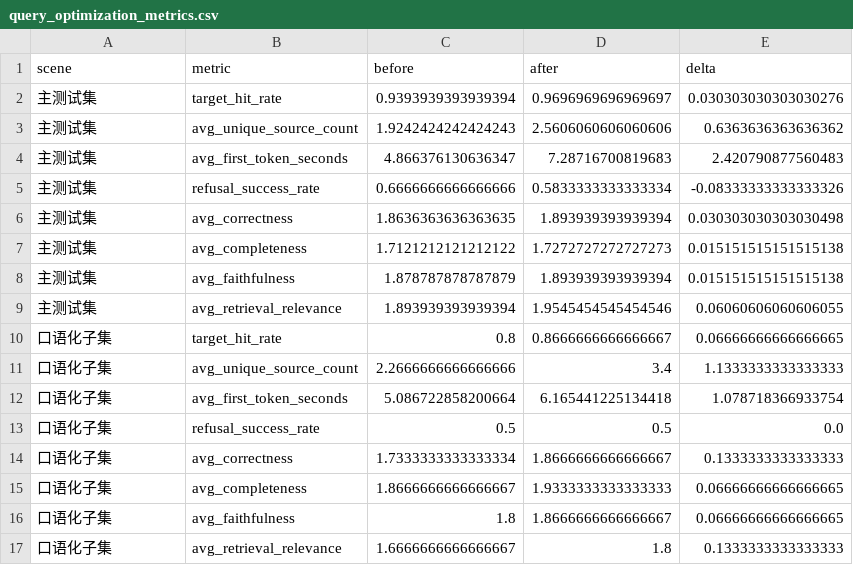
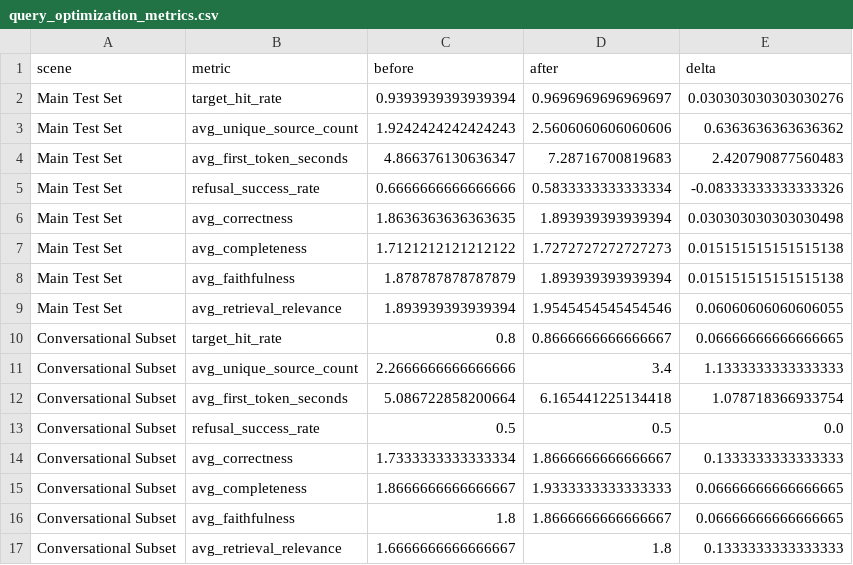
Before and after one commit to CharlyWYF/RAG, a CSV file: runs/figures/query_optimization_experiment/query_optimization_metrics.csv, drawn as a sheet.

```diff
--- a/runs/figures/query_optimization_experiment/query_optimization_metrics.csv
+++ b/runs/figures/query_optimization_experiment/query_optimization_metrics.csv
@@ -1,17 +1,17 @@
 scene,metric,before,after,delta
-主测试集,target_hit_rate,0.9393939393939394,0.9696969696969697,0.030303030303030276
-主测试集,avg_unique_source_count,1.9242424242424243,2.5606060606060606,0.6363636363636362
-主测试集,avg_first_token_seconds,4.866376130636347,7.28716700819683,2.420790877560483
-主测试集,refusal_success_rate,0.6666666666666666,0.5833333333333334,-0.08333333333333326
-主测试集,avg_correctness,1.8636363636363635,1.893939393939394,0.030303030303030498
-主测试集,avg_completeness,1.7121212121212122,1.7272727272727273,0.015151515151515138
-主测试集,avg_faithfulness,1.878787878787879,1.893939393939394,0.015151515151515138
-主测试集,avg_retrieval_relevance,1.893939393939394,1.9545454545454546,0.06060606060606055
-口语化子集,target_hit_rate,0.8,0.8666666666666667,0.06666666666666665
-口语化子集,avg_unique_source_count,2.2666666666666666,3.4,1.1333333333333333
-口语化子集,avg_first_token_seconds,5.086722858200664,6.165441225134418,1.078718366933754
-口语化子集,refusal_success_rate,0.5,0.5,0.0
-口语化子集,avg_correctness,1.7333333333333334,1.8666666666666667,0.1333333333333333
-口语化子集,avg_completeness,1.8666666666666667,1.9333333333333333,0.06666666666666665
-口语化子集,avg_faithfulness,1.8,1.8666666666666667,0.06666666666666665
-口语化子集,avg_retrieval_relevance,1.6666666666666667,1.8,0.1333333333333333
+Main Test Set,target_hit_rate,0.9393939393939394,0.9696969696969697,0.030303030303030276
+Main Test Set,avg_unique_source_count,1.9242424242424243,2.5606060606060606,0.6363636363636362
+Main Test Set,avg_first_token_seconds,4.866376130636347,7.28716700819683,2.420790877560483
+Main Test Set,refusal_success_rate,0.6666666666666666,0.5833333333333334,-0.08333333333333326
+Main Test Set,avg_correctness,1.8636363636363635,1.893939393939394,0.030303030303030498
+Main Test Set,avg_completeness,1.7121212121212122,1.7272727272727273,0.015151515151515138
+Main Test Set,avg_faithfulness,1.878787878787879,1.893939393939394,0.015151515151515138
+Main Test Set,avg_retrieval_relevance,1.893939393939394,1.9545454545454546,0.06060606060606055
+Conversational Subset,target_hit_rate,0.8,0.8666666666666667,0.06666666666666665
+Conversational Subset,avg_unique_source_count,2.2666666666666666,3.4,1.1333333333333333
+Conversational Subset,avg_first_token_seconds,5.086722858200664,6.165441225134418,1.078718366933754
+Conversational Subset,refusal_success_rate,0.5,0.5,0.0
+Conversational Subset,avg_correctness,1.7333333333333334,1.8666666666666667,0.1333333333333333
+Conversational Subset,avg_completeness,1.8666666666666667,1.9333333333333333,0.06666666666666665
+Conversational Subset,avg_faithfulness,1.8,1.8666666666666667,0.06666666666666665
+Conversational Subset,avg_retrieval_relevance,1.6666666666666667,1.8,0.1333333333333333
```
Also changed, not shown: 25 other files.
